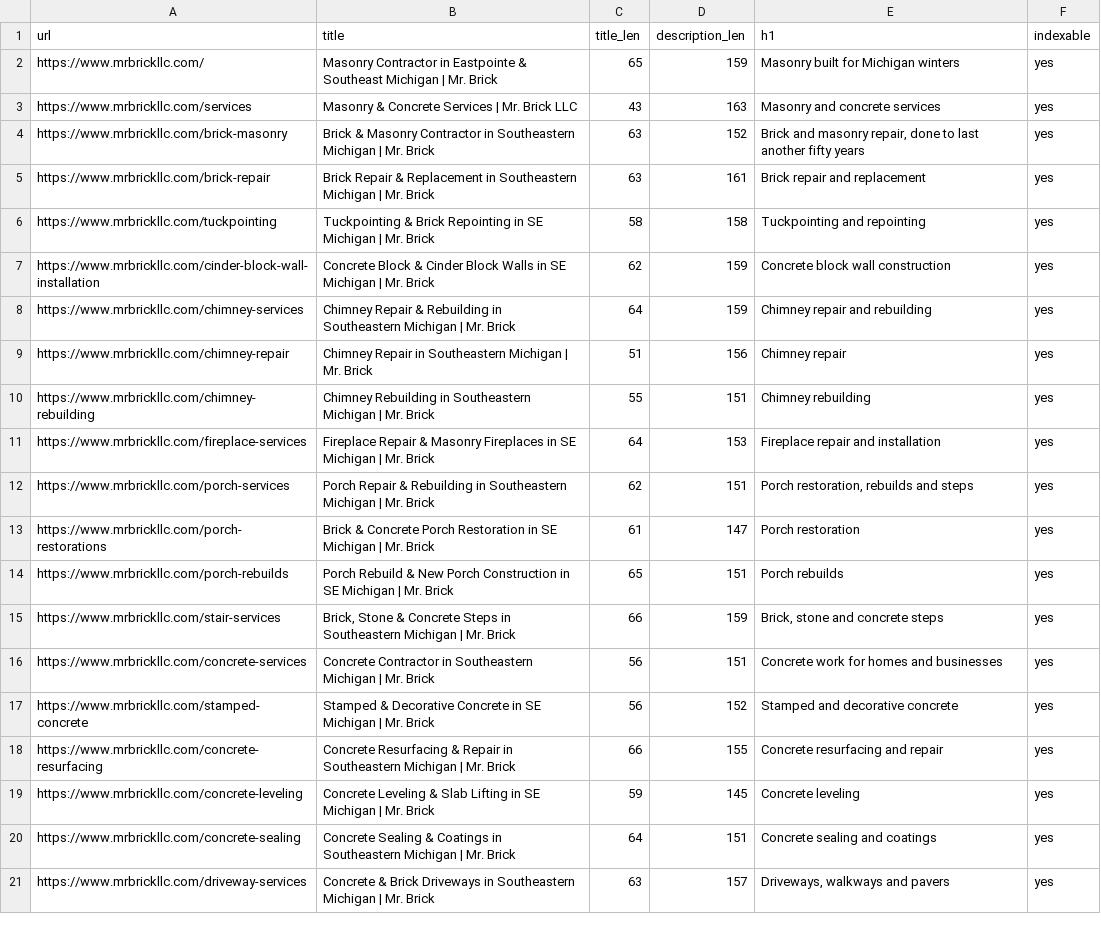
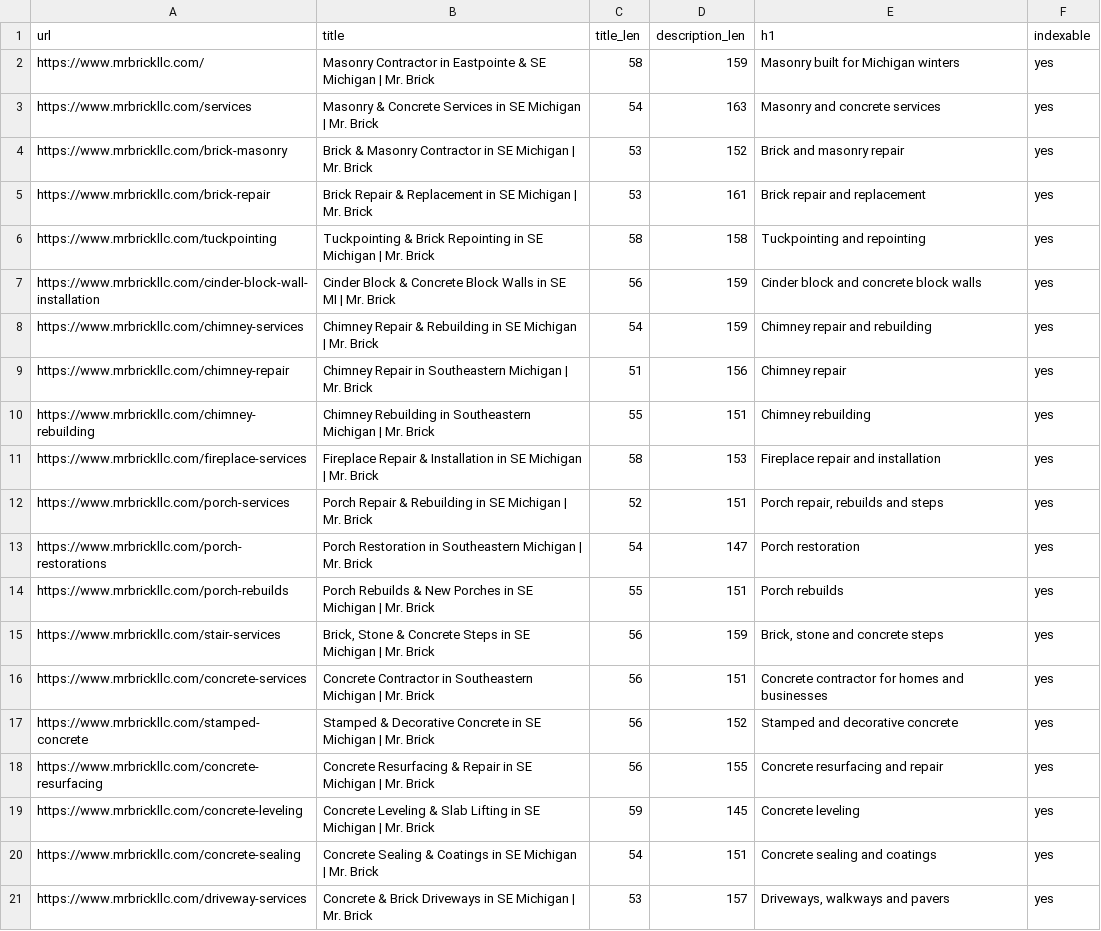
Before and after one commit to paulbrowncreative/mrbrickllc, a CSV file: docs/metadata-map.csv, drawn as a sheet; only a part is shown; the diff covers the shown part only.

```diff
--- a/docs/metadata-map.csv
+++ b/docs/metadata-map.csv
@@ -1,21 +1,21 @@
 url,title,title_len,description_len,h1,indexable
-"https://www.mrbrickllc.com/","Masonry Contractor in Eastpointe & Southeast Michigan | Mr. Brick",65,159,"Masonry built for Michigan winters",yes
-"https://www.mrbrickllc.com/services","Masonry & Concrete Services | Mr. Brick LLC",43,163,"Masonry and concrete services",yes
-"https://www.mrbrickllc.com/brick-masonry","Brick & Masonry Contractor in Southeastern Michigan | Mr. Brick",63,152,"Brick and masonry repair, done to last another fifty years",yes
-"https://www.mrbrickllc.com/brick-repair","Brick Repair & Replacement in Southeastern Michigan | Mr. Brick",63,161,"Brick repair and replacement",yes
+"https://www.mrbrickllc.com/","Masonry Contractor in Eastpointe & SE Michigan | Mr. Brick",58,159,"Masonry built for Michigan winters",yes
+"https://www.mrbrickllc.com/services","Masonry & Concrete Services in SE Michigan | Mr. Brick",54,163,"Masonry and concrete services",yes
+"https://www.mrbrickllc.com/brick-masonry","Brick & Masonry Contractor in SE Michigan | Mr. Brick",53,152,"Brick and masonry repair",yes
+"https://www.mrbrickllc.com/brick-repair","Brick Repair & Replacement in SE Michigan | Mr. Brick",53,161,"Brick repair and replacement",yes
 "https://www.mrbrickllc.com/tuckpointing","Tuckpointing & Brick Repointing in SE Michigan | Mr. Brick",58,158,"Tuckpointing and repointing",yes
-"https://www.mrbrickllc.com/cinder-block-wall-installation","Concrete Block & Cinder Block Walls in SE Michigan | Mr. Brick",62,159,"Concrete block wall construction",yes
-"https://www.mrbrickllc.com/chimney-services","Chimney Repair & Rebuilding in Southeastern Michigan | Mr. Brick",64,159,"Chimney repair and rebuilding",yes
+"https://www.mrbrickllc.com/cinder-block-wall-installation","Cinder Block & Concrete Block Walls in SE MI | Mr. Brick",56,159,"Cinder block and concrete block walls",yes
+"https://www.mrbrickllc.com/chimney-services","Chimney Repair & Rebuilding in SE Michigan | Mr. Brick",54,159,"Chimney repair and rebuilding",yes
 "https://www.mrbrickllc.com/chimney-repair","Chimney Repair in Southeastern Michigan | Mr. Brick",51,156,"Chimney repair",yes
 "https://www.mrbrickllc.com/chimney-rebuilding","Chimney Rebuilding in Southeastern Michigan | Mr. Brick",55,151,"Chimney rebuilding",yes
-"https://www.mrbrickllc.com/fireplace-services","Fireplace Repair & Masonry Fireplaces in SE Michigan | Mr. Brick",64,153,"Fireplace repair and installation",yes
-"https://www.mrbrickllc.com/porch-services","Porch Repair & Rebuilding in Southeastern Michigan | Mr. Brick",62,151,"Porch restoration, rebuilds and steps",yes
-"https://www.mrbrickllc.com/porch-restorations","Brick & Concrete Porch Restoration in SE Michigan | Mr. Brick",61,147,"Porch restoration",yes
-"https://www.mrbrickllc.com/porch-rebuilds","Porch Rebuild & New Porch Construction in SE Michigan | Mr. Brick",65,151,"Porch rebuilds",yes
-"https://www.mrbrickllc.com/stair-services","Brick, Stone & Concrete Steps in Southeastern Michigan | Mr. Brick",66,159,"Brick, stone and concrete steps",yes
-"https://www.mrbrickllc.com/concrete-services","Concrete Contractor in Southeastern Michigan | Mr. Brick",56,151,"Concrete work for homes and businesses",yes
+"https://www.mrbrickllc.com/fireplace-services","Fireplace Repair & Installation in SE Michigan | Mr. Brick",58,153,"Fireplace repair and installation",yes
+"https://www.mrbrickllc.com/porch-services","Porch Repair & Rebuilding in SE Michigan | Mr. Brick",52,151,"Porch repair, rebuilds and steps",yes
+"https://www.mrbrickllc.com/porch-restorations","Porch Restoration in Southeastern Michigan | Mr. Brick",54,147,"Porch restoration",yes
+"https://www.mrbrickllc.com/porch-rebuilds","Porch Rebuilds & New Porches in SE Michigan | Mr. Brick",55,151,"Porch rebuilds",yes
+"https://www.mrbrickllc.com/stair-services","Brick, Stone & Concrete Steps in SE Michigan | Mr. Brick",56,159,"Brick, stone and concrete steps",yes
+"https://www.mrbrickllc.com/concrete-services","Concrete Contractor in Southeastern Michigan | Mr. Brick",56,151,"Concrete contractor for homes and businesses",yes
 "https://www.mrbrickllc.com/stamped-concrete","Stamped & Decorative Concrete in SE Michigan | Mr. Brick",56,152,"Stamped and decorative concrete",yes
-"https://www.mrbrickllc.com/concrete-resurfacing","Concrete Resurfacing & Repair in Southeastern Michigan | Mr. Brick",66,155,"Concrete resurfacing and repair",yes
+"https://www.mrbrickllc.com/concrete-resurfacing","Concrete Resurfacing & Repair in SE Michigan | Mr. Brick",56,155,"Concrete resurfacing and repair",yes
 "https://www.mrbrickllc.com/concrete-leveling","Concrete Leveling & Slab Lifting in SE Michigan | Mr. Brick",59,145,"Concrete leveling",yes
-"https://www.mrbrickllc.com/concrete-sealing","Concrete Sealing & Coatings in Southeastern Michigan | Mr. Brick",64,151,"Concrete sealing and coatings",yes
-"https://www.mrbrickllc.com/driveway-services","Concrete & Brick Driveways in Southeastern Michigan | Mr. Brick",63,157,"Driveways, walkways and pavers",yes
+"https://www.mrbrickllc.com/concrete-sealing","Concrete Sealing & Coatings in SE Michigan | Mr. Brick",54,151,"Concrete sealing and coatings",yes
+"https://www.mrbrickllc.com/driveway-services","Concrete & Brick Driveways in SE Michigan | Mr. Brick",53,157,"Driveways, walkways and pavers",yes
```
Also changed, not shown: 42 edited cells elsewhere in this file, 10 other files.
